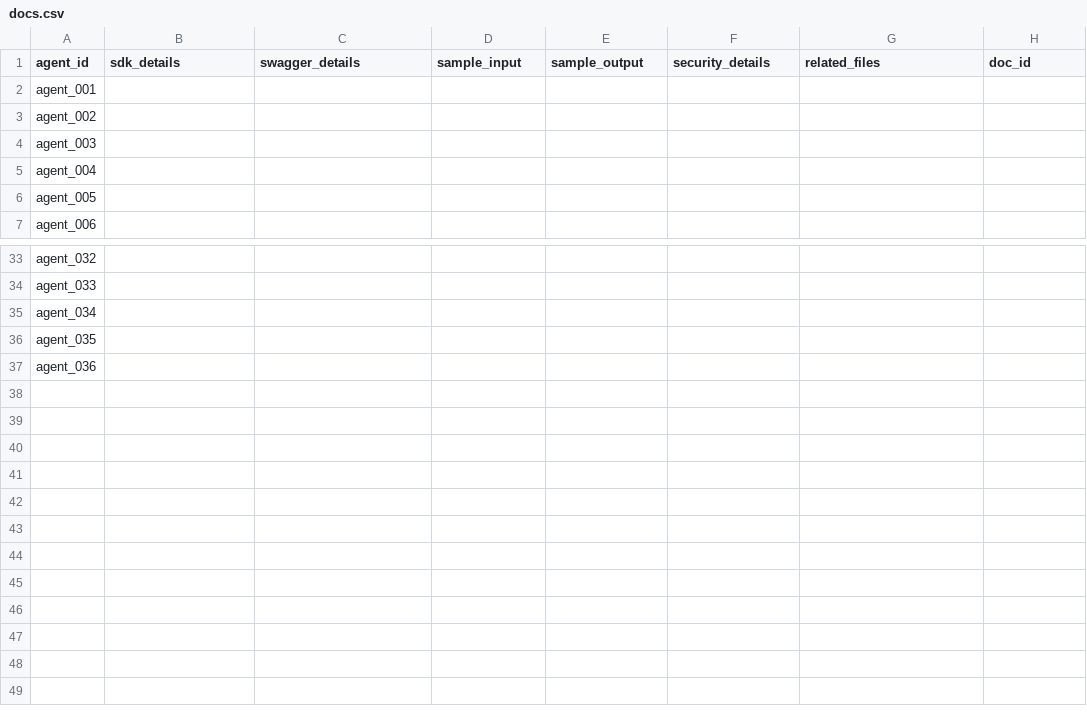
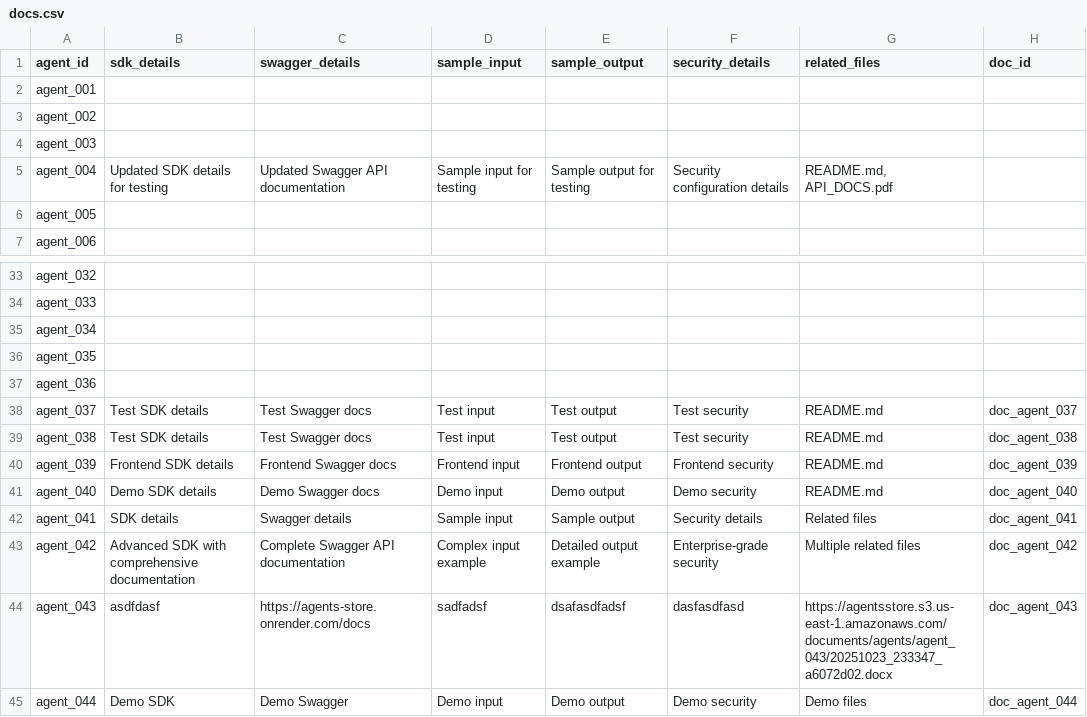
Before and after one commit to vigneshgurumohan/agents_store, a CSV file: backend/data/docs.csv, drawn as a sheet; only a part is shown, gaps mark what is left out.

```diff
--- a/backend/data/docs.csv
+++ b/backend/data/docs.csv
@@ -4,3 +4,3 @@ agent_002,,,,,,,
 agent_003,,,,,,,
-agent_004,,,,,,,
+agent_004,Updated SDK details for testing,Updated Swagger API documentation,Sample input for testing,Sample output for testing,Security configuration details,"README.md, API_DOCS.pdf",
 agent_005,,,,,,,
@@ -37 +37,9 @@ agent_035,,,,,,,
 agent_036,,,,,,,
+agent_037,Test SDK details,Test Swagger docs,Test input,Test output,Test security,README.md,doc_agent_037
+agent_038,Test SDK details,Test Swagger docs,Test input,Test output,Test security,README.md,doc_agent_038
+agent_039,Frontend SDK details,Frontend Swagger docs,Frontend input,Frontend output,Frontend security,README.md,doc_agent_039
+agent_040,Demo SDK details,Demo Swagger docs,Demo input,Demo output,Demo security,README.md,doc_agent_040
+agent_041,SDK details,Swagger details,Sample input,Sample output,Security details,Related files,doc_agent_041
+agent_042,Advanced SDK with comprehensive documentation,Complete Swagger API documentation,Complex input example,Detailed output example,Enterprise-grade security,Multiple related files,doc_agent_042
+agent_043,asdfdasf,https://agents-store.onrender.com/docs,sadfadsf,dsafasdfadsf,dasfasdfasd,https://agentsstore.s3.us-east-1.amazonaws.com/documents/agents/agent_043/20251023_233347_a6072d02.docx,doc_agent_043
+agent_044,Demo SDK,Demo Swagger,Demo input,Demo output,Demo security,Demo files,doc_agent_044
```
Also changed, not shown: backend/data/agent_requirements.csv, backend/data/agents.csv, 31 other files.
